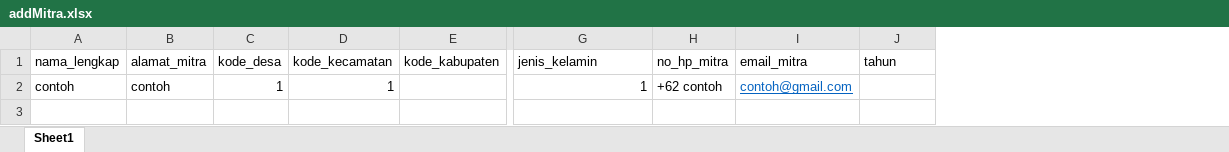
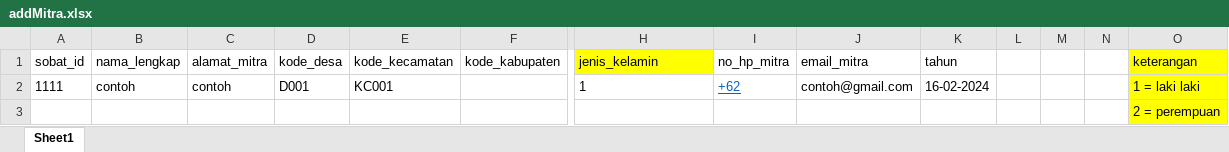
Before and after one commit to rizky1070/ProjekMitraBPS, an Excel workbook: kito/public/addMitra.xlsx, sheet Sheet1, drawn as a sheet; only a part is shown, gaps mark what is left out; values as stored, in another font and other column widths than the file's, no borders; addresses are those after the commit; rows hold the shown columns only; the diff names each change by its address in the sheet, - before the commit and + after, or states it on an @@ line.

Commit message:
menambahkan validasi untuk excel mitra dan memperbarui kolom excel

```diff
--- a/kito/public/addMitra.xlsx (sheet Sheet1)
+++ b/kito/public/addMitra.xlsx (sheet Sheet1)
+column A (sobat_id), row 2: 1111
+column L, empty
+column M, empty
+column N, empty
+column O (keterangan), row 2: 1 = laki laki
-H1 fill: none
+H1 fill: #FFFF00
-D2 (kode_desa): 1
+D2 (kode_desa): D001
-E2 (kode_kecamatan): 1
+E2 (kode_kecamatan): KC001
-H2 alignment: right
+H2 alignment: left
-I2 (no_hp_mitra): +62 contoh
+I2 (no_hp_mitra): +62
@@ I2 underline: off → on, text colour: black → #0563C1 @@
@@ J2 underline: on → off, text colour: #0563C1 → black @@
-K2 (tahun): (empty)
+K2 (tahun): 16-02-2024
+row 3:  |  |  |  |  |  |  |  |  |  |  |  |  | 2 = perempuan
```
Also changed, not shown: 3 other files.
